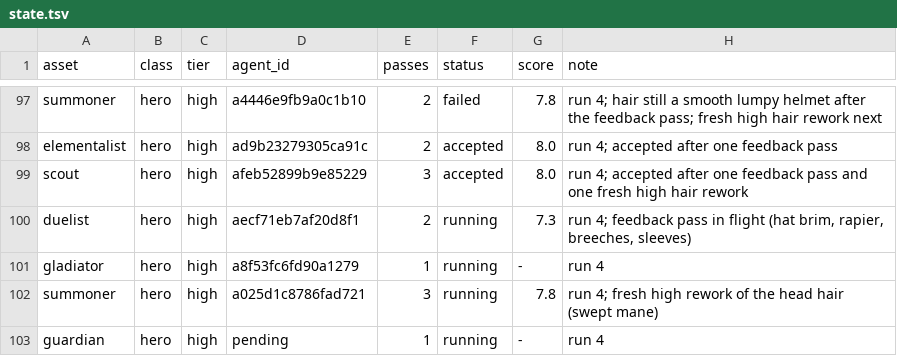
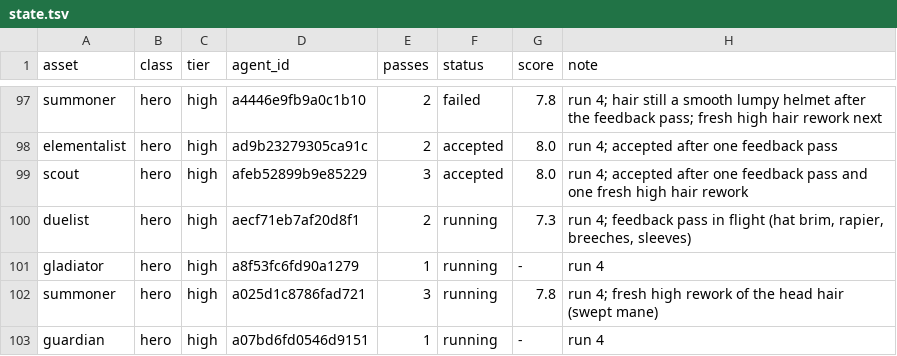
Before and after one commit to bodangren/advantage-forge, a TSV file: bench/sonnet/state.tsv, drawn as a sheet; only a part is shown, gaps mark what is left out.

```diff
--- a/bench/sonnet/state.tsv
+++ b/bench/sonnet/state.tsv
@@ -102,2 +102,2 @@ gladiator	hero	high	a8f53fc6fd90a1279	1	running	-	run 4
 summoner	hero	high	a025d1c8786fad721	3	running	7.8	run 4; fresh high rework of the head hair (swept mane)
-guardian	hero	high	pending	1	running	-	run 4
+guardian	hero	high	a07bd6fd0546d9151	1	running	-	run 4
```
